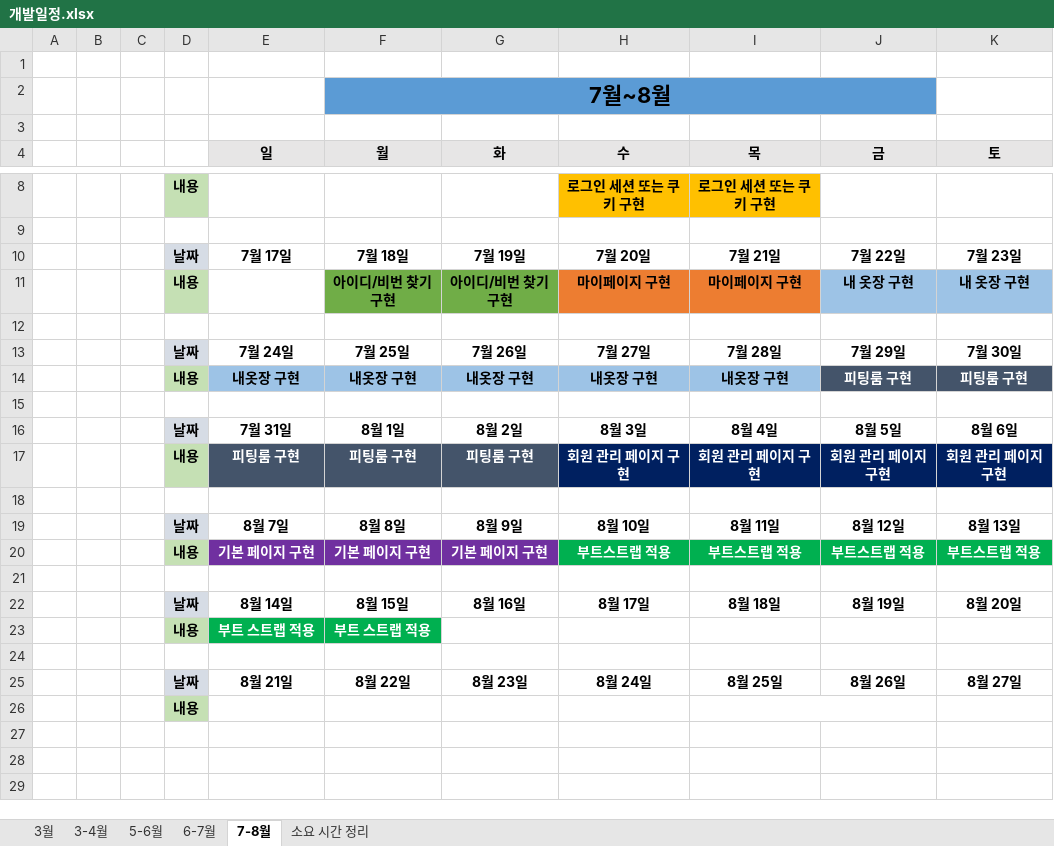
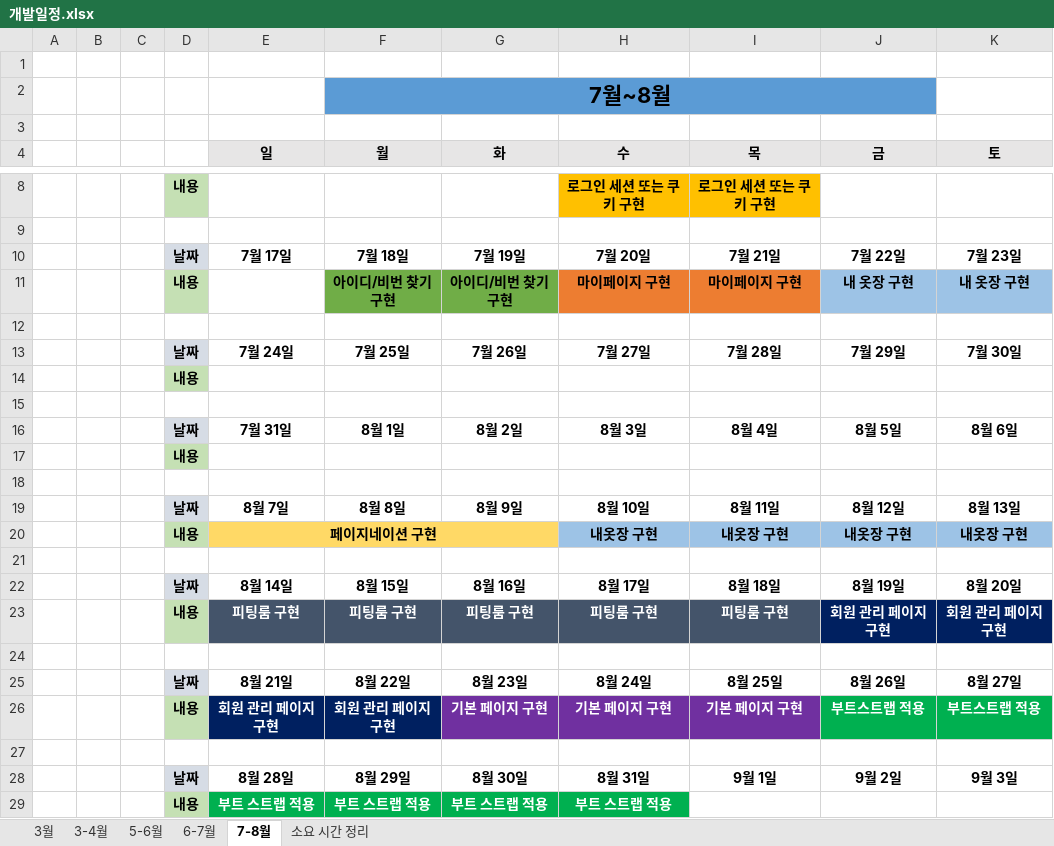
Before and after one commit to alenjb/project_MyCloset, an Excel workbook: 개발일정/개발일정.xlsx, sheet 7-8월, drawn as a sheet; only a part is shown, gaps mark what is left out; values as stored, in another font and other column widths than the file's, no borders; removed rows and columns are numbered as before the commit, all else as after; the diff names each change by its address in the sheet, - before the commit and + after, or states it on an @@ line.

Commit message:
< 개발일정 수정>
- 페이지네이션 구현 추가

```diff
--- a/개발일정/개발일정.xlsx (sheet 7-8월)
+++ b/개발일정/개발일정.xlsx (sheet 7-8월)
-row 14:  |  |  | 내용 | 내옷장 구현 | 내옷장 구현 | 내옷장 구현 | 내옷장 구현 | 내옷장 구현 | 피팅룸 구현 | 피팅룸 구현
+row 14:  |  |  | 내용
-row 17:  |  |  | 내용 | 피팅룸 구현 | 피팅룸 구현 | 피팅룸 구현 | 회원 관리 페이지 구현 | 회원 관리 페이지 구현 | 회원 관리 페이지 구현 | 회원 관리 페이지 구현
+row 17:  |  |  | 내용
-row 20:  |  |  | 내용 | 기본 페이지 구현 | 기본 페이지 구현 | 기본 페이지 구현 | 부트스트랩 적용 | 부트스트랩 적용 | 부트스트랩 적용 | 부트스트랩 적용
+row 20:  |  |  | 내용 | 페이지네이션 구현 |  |  | 내옷장 구현 | 내옷장 구현 | 내옷장 구현 | 내옷장 구현
-row 23:  |  |  | 내용 | 부트 스트랩 적용 | 부트 스트랩 적용
+row 23:  |  |  | 내용 | 피팅룸 구현 | 피팅룸 구현 | 피팅룸 구현 | 피팅룸 구현 | 피팅룸 구현 | 회원 관리 페이지 구현 | 회원 관리 페이지 구현
+row 26:  |  |  | 내용 | 회원 관리 페이지 구현 | 회원 관리 페이지 구현 | 기본 페이지 구현 | 기본 페이지 구현 | 기본 페이지 구현 | 부트스트랩 적용 | 부트스트랩 적용
-D27: 내용
+D27: (empty)
-D27 fill: #C5E0B4
+D27 fill: none
-I26:J26 merged
+row 28:  |  |  | 날짜 | 8월 28일 | 8월 29일 | 8월 30일 | 8월 31일 | 9월 1일 | 9월 2일 | 9월 3일
+row 29:  |  |  | 내용 | 부트 스트랩 적용 | 부트 스트랩 적용 | 부트 스트랩 적용 | 부트 스트랩 적용
```
